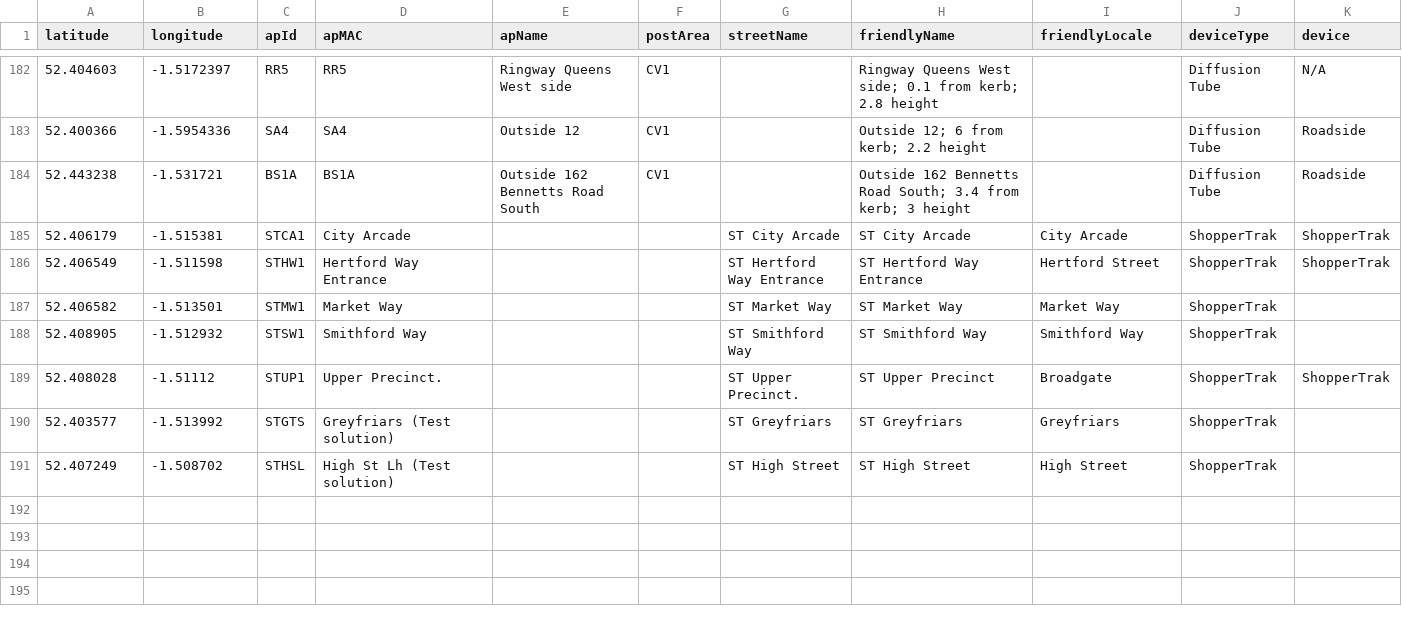
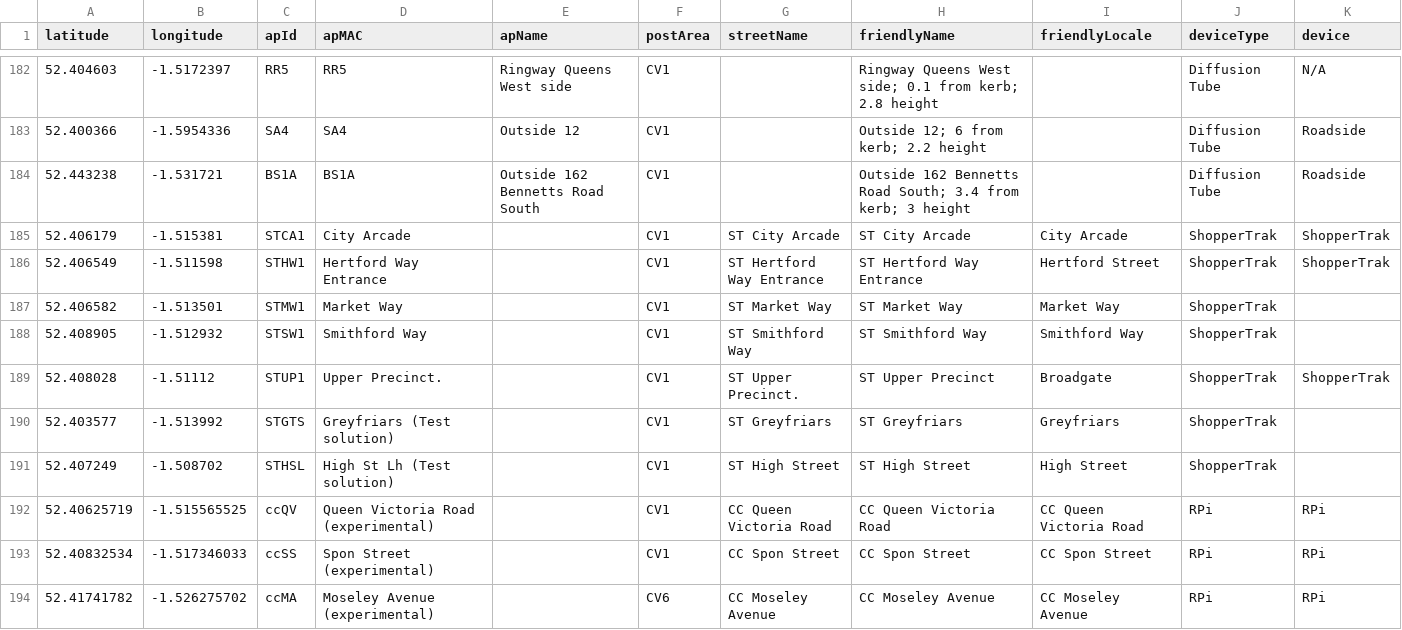
Before and after one commit to coventry-city-council/coventry-city-council.github.io, a CSV file: iot/devices.csv, drawn as a sheet; only a part is shown, gaps mark what is left out.

Commit message:
Added experimental Raspberry Pi Counting Coventry devices

```diff
--- a/iot/devices.csv
+++ b/iot/devices.csv
@@ -184,8 +184,11 @@ latitude,longitude,apId,apMAC,apName,postArea,streetName,friendlyName,friendlyLo
 52.443238,-1.531721,BS1A,BS1A,Outside 162 Bennetts Road South,CV1,,Outside 162 Bennetts Road South; 3.4 from kerb; 3 height,,Diffusion Tube,Roadside
-52.406179,-1.515381,STCA1,City Arcade,,,ST City Arcade,ST City Arcade,City Arcade,ShopperTrak,ShopperTrak
-52.406549,-1.511598,STHW1,Hertford Way Entrance,,,ST Hertford Way Entrance,ST Hertford Way Entrance,Hertford Street,ShopperTrak,ShopperTrak
-52.406582,-1.513501,STMW1,Market Way,,,ST Market Way,ST Market Way,Market Way,ShopperTrak,
-52.408905,-1.512932,STSW1,Smithford Way,,,ST Smithford Way,ST Smithford Way,Smithford Way,ShopperTrak,
-52.408028,-1.51112,STUP1,Upper Precinct.,,,ST Upper Precinct.,ST Upper Precinct,Broadgate,ShopperTrak,ShopperTrak
-52.403577,-1.513992,STGTS,Greyfriars (Test solution),,,ST Greyfriars,ST Greyfriars,Greyfriars,ShopperTrak,
-52.407249,-1.508702,STHSL,High St Lh (Test solution),,,ST High Street,ST High Street,High Street,ShopperTrak,
+52.406179,-1.515381,STCA1,City Arcade,,CV1,ST City Arcade,ST City Arcade,City Arcade,ShopperTrak,ShopperTrak
+52.406549,-1.511598,STHW1,Hertford Way Entrance,,CV1,ST Hertford Way Entrance,ST Hertford Way Entrance,Hertford Street,ShopperTrak,ShopperTrak
+52.406582,-1.513501,STMW1,Market Way,,CV1,ST Market Way,ST Market Way,Market Way,ShopperTrak,
+52.408905,-1.512932,STSW1,Smithford Way,,CV1,ST Smithford Way,ST Smithford Way,Smithford Way,ShopperTrak,
+52.408028,-1.51112,STUP1,Upper Precinct.,,CV1,ST Upper Precinct.,ST Upper Precinct,Broadgate,ShopperTrak,ShopperTrak
+52.403577,-1.513992,STGTS,Greyfriars (Test solution),,CV1,ST Greyfriars,ST Greyfriars,Greyfriars,ShopperTrak,
+52.407249,-1.508702,STHSL,High St Lh (Test solution),,CV1,ST High Street,ST High Street,High Street,ShopperTrak,
+52.40625719,-1.515565525,ccQV,Queen Victoria Road (experimental),,CV1,CC Queen Victoria Road,CC Queen Victoria Road,CC Queen Victoria Road,RPi,RPi
+52.40832534,-1.517346033,ccSS,Spon Street (experimental),,CV1,CC Spon Street,CC Spon Street,CC Spon Street,RPi,RPi
+52.41741782,-1.526275702,ccMA,Moseley Avenue (experimental),,CV6,CC Moseley Avenue,CC Moseley Avenue,CC Moseley Avenue,RPi,RPi
```
